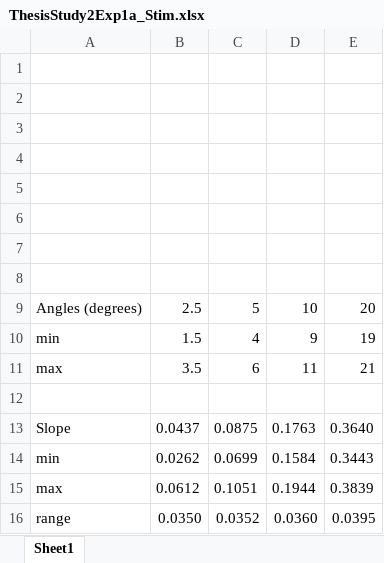
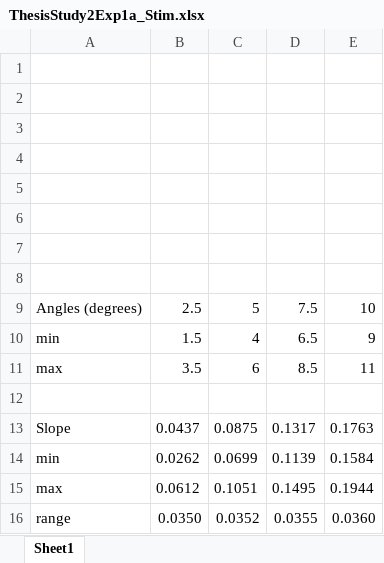
Before and after one commit to nrtarantino/ThesisProject_Study2, an Excel workbook: ThesisStudy2Exp1a_Stim.xlsx, sheet Sheet1, drawn as a sheet; values as stored, in another font and other column widths than the file's, no borders; removed rows and columns are numbered as before the commit, all else as after; the diff names each change by its address in the sheet, - before the commit and + after, or states it on an @@ line.

```diff
--- a/ThesisStudy2Exp1a_Stim.xlsx (sheet Sheet1)
+++ b/ThesisStudy2Exp1a_Stim.xlsx (sheet Sheet1)
+column D, rows 9-16: 7.5 | 6.5 | 8.5 |  | 0.1317 | 0.1139 | 0.1495 | 0.0355
-column E, rows 9-16: 20 | 19 | 21 |  | 0.3640 | 0.3443 | 0.3839 | 0.0395
```
Also changed, not shown: formulas that keep their value, 11 other files.
